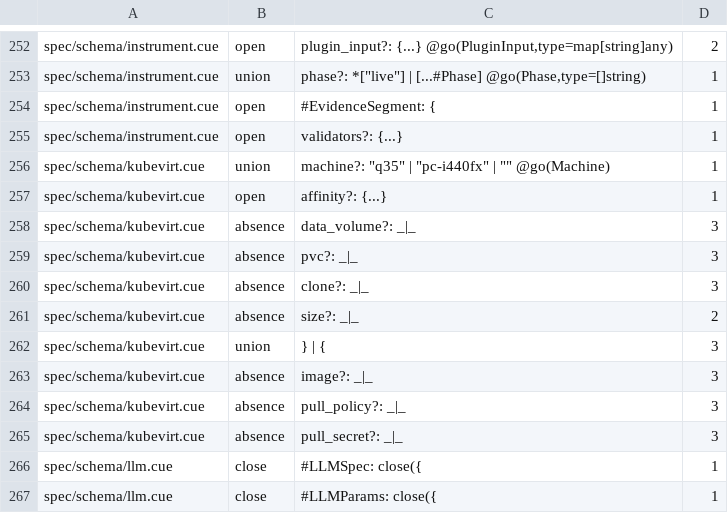
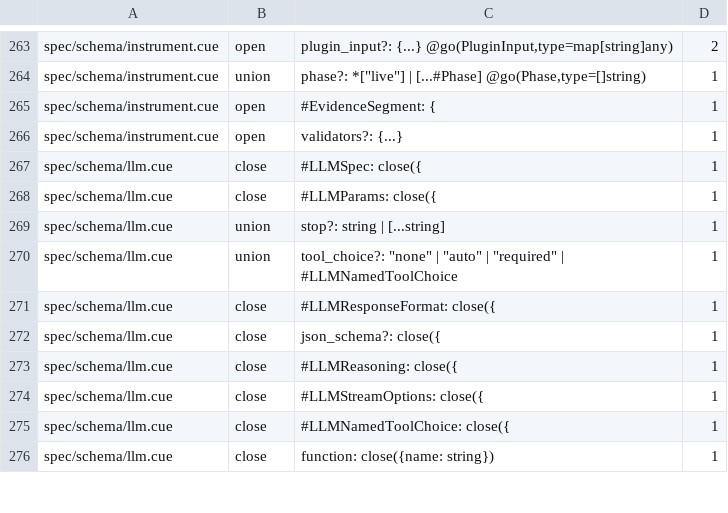
Before and after one commit to opencharly/opencharly, a TSV file: design/dpat-baseline.tsv, drawn as a sheet; only a part is shown, gaps mark what is left out; the shorter side is filled out with more unchanged rows; removed rows and columns are numbered as before the commit, all else as after; the diff covers the shown part only; the diff names each change by its address in the sheet, - before the commit and + after, or states it on an @@ line.

```diff
--- a/design/dpat-baseline.tsv
+++ b/design/dpat-baseline.tsv
-row 256: spec/schema/kubevirt.cue | union | machine?: "q35" | "pc-i440fx" | "" @go(Machine) | 1
-row 257: spec/schema/kubevirt.cue | open | affinity?: {...} | 1
-row 258: spec/schema/kubevirt.cue | absence | data_volume?: _|_ | 3
-row 259: spec/schema/kubevirt.cue | absence | pvc?: _|_ | 3
-row 260: spec/schema/kubevirt.cue | absence | clone?: _|_ | 3
-row 261: spec/schema/kubevirt.cue | absence | size?: _|_ | 2
-row 262: spec/schema/kubevirt.cue | union | } | { | 3
-row 263: spec/schema/kubevirt.cue | absence | image?: _|_ | 3
-row 264: spec/schema/kubevirt.cue | absence | pull_policy?: _|_ | 3
-row 265: spec/schema/kubevirt.cue | absence | pull_secret?: _|_ | 3
```
Also changed, not shown: 11 added rows, 1 removed row and 3 moved rows elsewhere in this file, design/cite-baseline.tsv, design/dulling.tsv, 2 other files.
